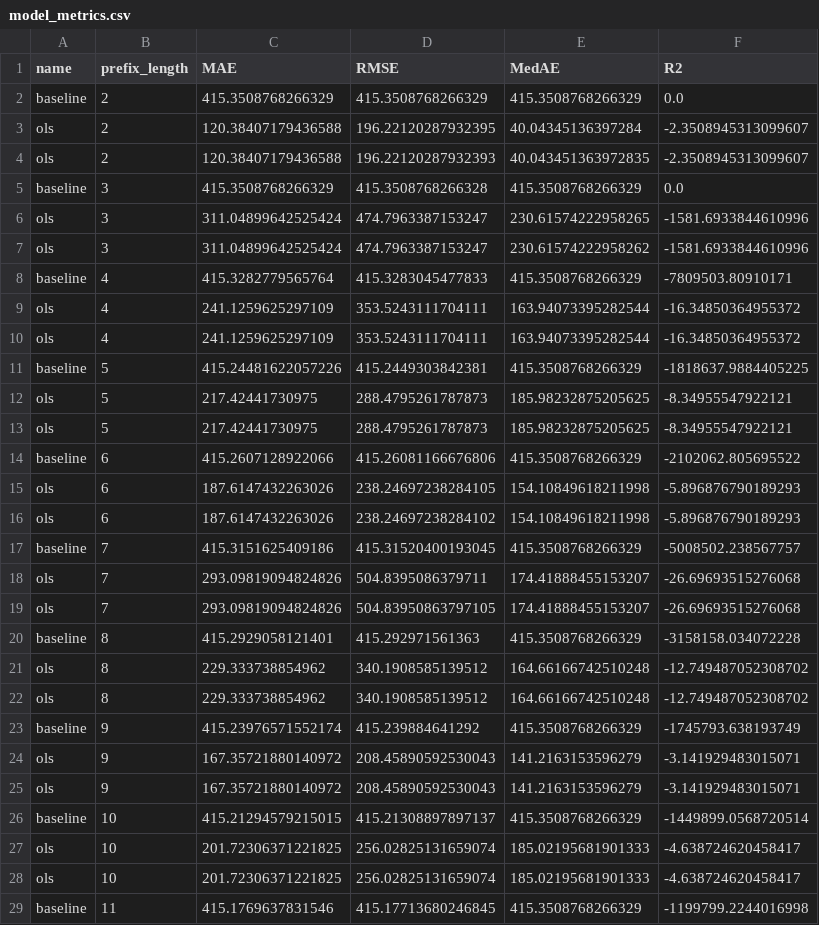
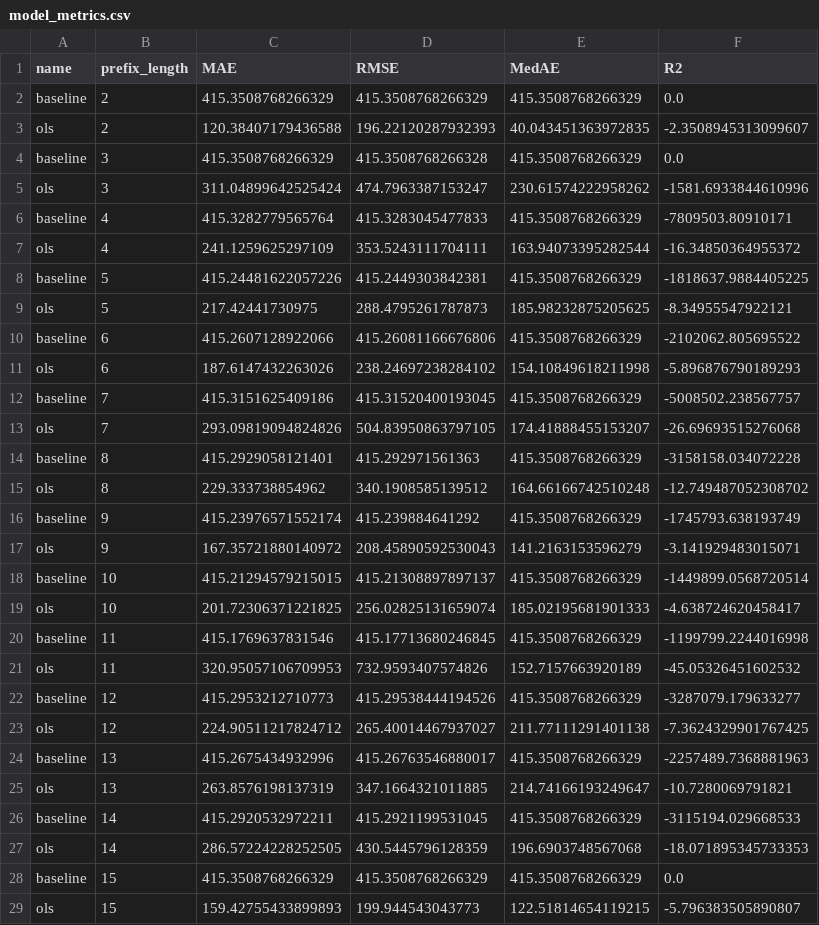
Before and after one commit to Rinchyiue/remaining_time, a CSV file: model_metrics.csv, drawn as a sheet; only a part is shown; the shorter side is filled out with more unchanged rows; the diff covers the shown part only.

```diff
--- a/model_metrics.csv
+++ b/model_metrics.csv
@@ -2,6 +2,4 @@ name,prefix_length,MAE,RMSE,MedAE,R2
 baseline,2,415.3508768266329,415.3508768266329,415.3508768266329,0.0
-ols,2,120.38407179436588,196.22120287932395,40.04345136397284,-2.3508945313099607
 ols,2,120.38407179436588,196.22120287932393,40.043451363972835,-2.3508945313099607
 baseline,3,415.3508768266329,415.3508768266328,415.3508768266329,0.0
-ols,3,311.04899642525424,474.7963387153247,230.61574222958265,-1581.6933844610996
 ols,3,311.04899642525424,474.7963387153247,230.61574222958262,-1581.6933844610996
@@ -9,11 +7,7 @@ baseline,4,415.3282779565764,415.3283045477833,415.3508768266329,-7809503.809101
 ols,4,241.1259625297109,353.5243111704111,163.94073395282544,-16.34850364955372
-ols,4,241.1259625297109,353.5243111704111,163.94073395282544,-16.34850364955372
 baseline,5,415.24481622057226,415.2449303842381,415.3508768266329,-1818637.9884405225
 ols,5,217.42441730975,288.4795261787873,185.98232875205625,-8.34955547922121
-ols,5,217.42441730975,288.4795261787873,185.98232875205625,-8.34955547922121
 baseline,6,415.2607128922066,415.26081166676806,415.3508768266329,-2102062.805695522
-ols,6,187.6147432263026,238.24697238284105,154.10849618211998,-5.896876790189293
 ols,6,187.6147432263026,238.24697238284102,154.10849618211998,-5.896876790189293
 baseline,7,415.3151625409186,415.31520400193045,415.3508768266329,-5008502.238567757
-ols,7,293.09819094824826,504.8395086379711,174.41888455153207,-26.69693515276068
 ols,7,293.09819094824826,504.83950863797105,174.41888455153207,-26.69693515276068
@@ -21,5 +15,3 @@ baseline,8,415.2929058121401,415.292971561363,415.3508768266329,-3158158.0340722
 ols,8,229.333738854962,340.1908585139512,164.66166742510248,-12.749487052308702
-ols,8,229.333738854962,340.1908585139512,164.66166742510248,-12.749487052308702
 baseline,9,415.23976571552174,415.239884641292,415.3508768266329,-1745793.638193749
-ols,9,167.35721880140972,208.45890592530043,141.2163153596279,-3.141929483015071
 ols,9,167.35721880140972,208.45890592530043,141.2163153596279,-3.141929483015071
@@ -27,3 +19,2 @@ baseline,10,415.21294579215015,415.21308897897137,415.3508768266329,-1449899.056
 ols,10,201.72306371221825,256.02825131659074,185.02195681901333,-4.638724620458417
-ols,10,201.72306371221825,256.02825131659074,185.02195681901333,-4.638724620458417
 baseline,11,415.1769637831546,415.17713680246845,415.3508768266329,-1199799.2244016998
```
Also changed, not shown: 16 removed rows elsewhere in this file, model_scores.csv, 2 other files.
